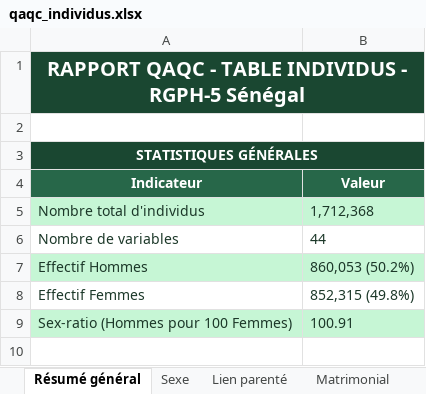
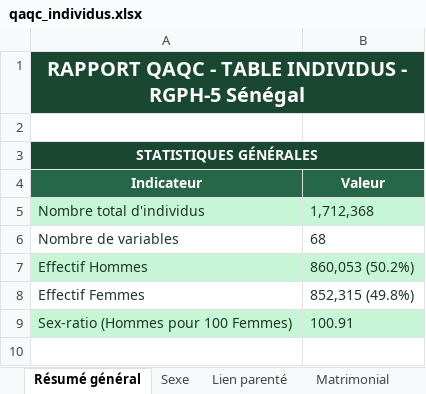
Before and after one commit to ba2664890/Groupe_2_traitement, an Excel workbook: data/output_qaqc/qaqc_individus.xlsx, sheet Résumé général, drawn as a sheet; only a part is shown; values as stored, in another font and other column widths than the file's, no borders; the diff names each change by its address in the sheet, - before the commit and + after, or states it on an @@ line.

```diff
--- a/data/output_qaqc/qaqc_individus.xlsx (sheet Résumé général)
+++ b/data/output_qaqc/qaqc_individus.xlsx (sheet Résumé général)
-B6: 44
+B6: 68
```
Also changed, not shown: sheet Qualité des données, other sheet tabs, data/output_qaqc/qaqc_menage.xlsx, 19 other files.
